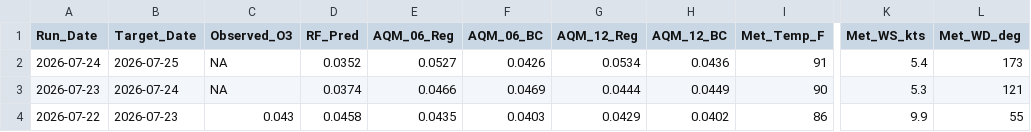
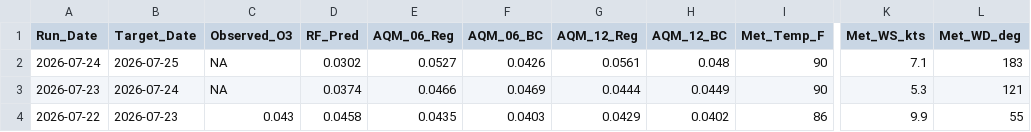
Before and after one commit to Cuevman81/ms-ozone-forecast, a CSV file: r-pipeline/history_Hernando.csv, drawn as a sheet; only a part is shown, gaps mark what is left out; the diff names each change by its address in the sheet, - before the commit and + after, or states it on an @@ line.

```diff
--- a/r-pipeline/history_Hernando.csv
+++ b/r-pipeline/history_Hernando.csv
-D2 (RF_Pred): 0.0352
+D2 (RF_Pred): 0.0302
-G2 (AQM_12_Reg): 0.0534
+G2 (AQM_12_Reg): 0.0561
-H2 (AQM_12_BC): 0.0436
+H2 (AQM_12_BC): 0.048
-I2 (Met_Temp_F): 91
+I2 (Met_Temp_F): 90
-K2 (Met_WS_kts): 5.4
+K2 (Met_WS_kts): 7.1
-L2 (Met_WD_deg): 173
+L2 (Met_WD_deg): 183
```
Also changed, not shown: r-pipeline/history_Gulfport.csv, r-pipeline/history_Hinds_CC.csv, 10 other files.
